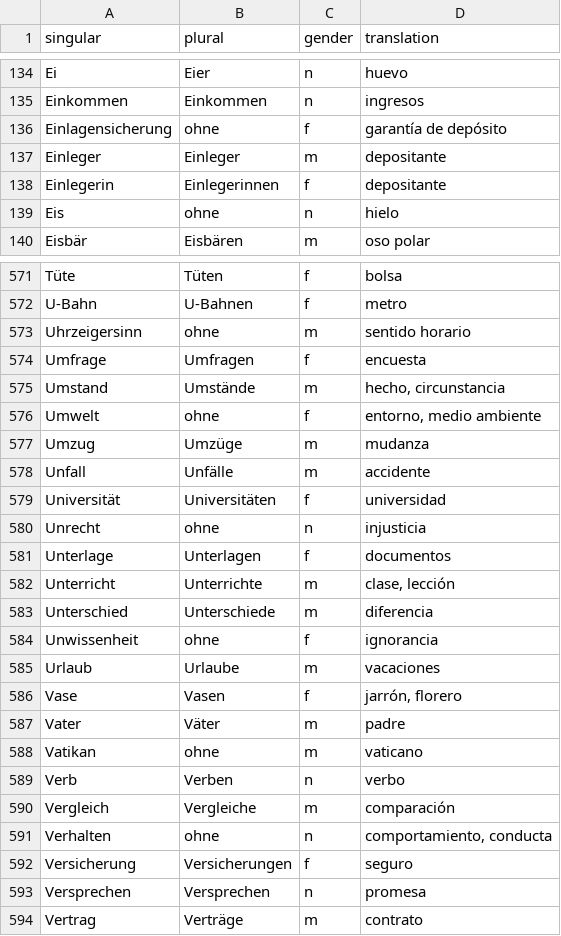
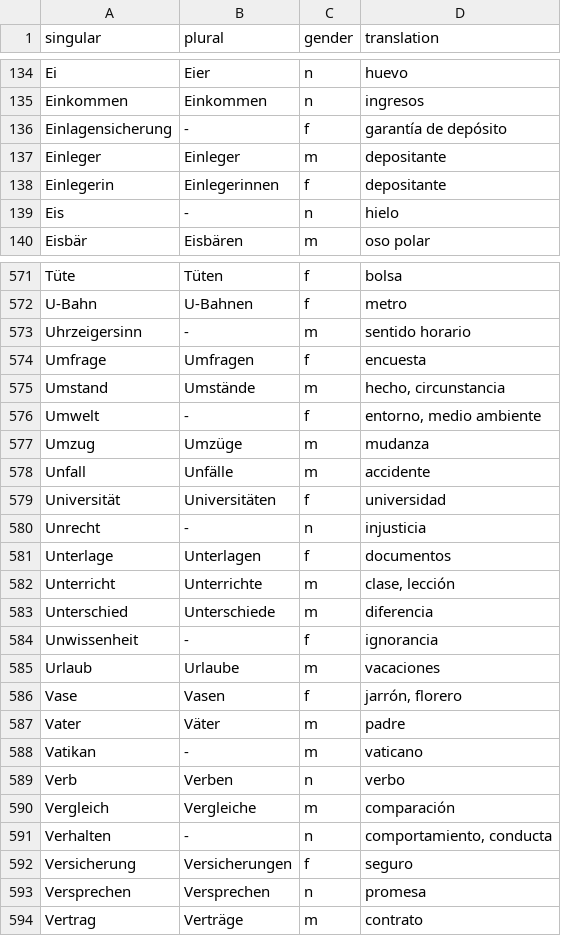
Before and after one commit to kaluzap/words, a CSV file: data_nouns_ge_sp.csv, drawn as a sheet; only a part is shown, gaps mark what is left out; the diff covers the shown part only.

```diff
--- a/data_nouns_ge_sp.csv
+++ b/data_nouns_ge_sp.csv
@@ -135,6 +135,6 @@
 "Einkommen","Einkommen","n","ingresos"
-"Einlagensicherung","ohne","f","garantía de depósito"
+"Einlagensicherung","-","f","garantía de depósito"
 "Einleger","Einleger","m","depositante"
 "Einlegerin","Einlegerinnen","f","depositante"
-"Eis","ohne","n","hielo"
+"Eis","-","n","hielo"
 "Eisbär","Eisbären","m","oso polar"
@@ -572,6 +572,6 @@
 "U-Bahn","U-Bahnen","f","metro"
-"Uhrzeigersinn","ohne","m","sentido horario"
+"Uhrzeigersinn","-","m","sentido horario"
 "Umfrage","Umfragen","f","encuesta"
 "Umstand","Umstände","m","hecho, circunstancia"
-"Umwelt","ohne","f","entorno, medio ambiente"
+"Umwelt","-","f","entorno, medio ambiente"
 "Umzug","Umzüge","m","mudanza"
@@ -579,3 +579,3 @@
 "Universität","Universitäten","f","universidad"
-"Unrecht","ohne","n","injusticia"
+"Unrecht","-","n","injusticia"
 "Unterlage","Unterlagen","f","documentos"
@@ -583,3 +583,3 @@
 "Unterschied","Unterschiede","m","diferencia"
-"Unwissenheit","ohne","f","ignorancia"
+"Unwissenheit","-","f","ignorancia"
 "Urlaub","Urlaube","m","vacaciones"
@@ -587,6 +587,6 @@
 "Vater","Väter","m","padre"
-"Vatikan","ohne","m","vaticano"
+"Vatikan","-","m","vaticano"
 "Verb","Verben","n","verbo"
 "Vergleich","Vergleiche","m","comparación"
-"Verhalten","ohne","n","comportamiento, conducta"
+"Verhalten","-","n","comportamiento, conducta"
 "Versicherung","Versicherungen","f","seguro"
```
Also changed, not shown: 64 edited cells elsewhere in this file, 1 other file.
